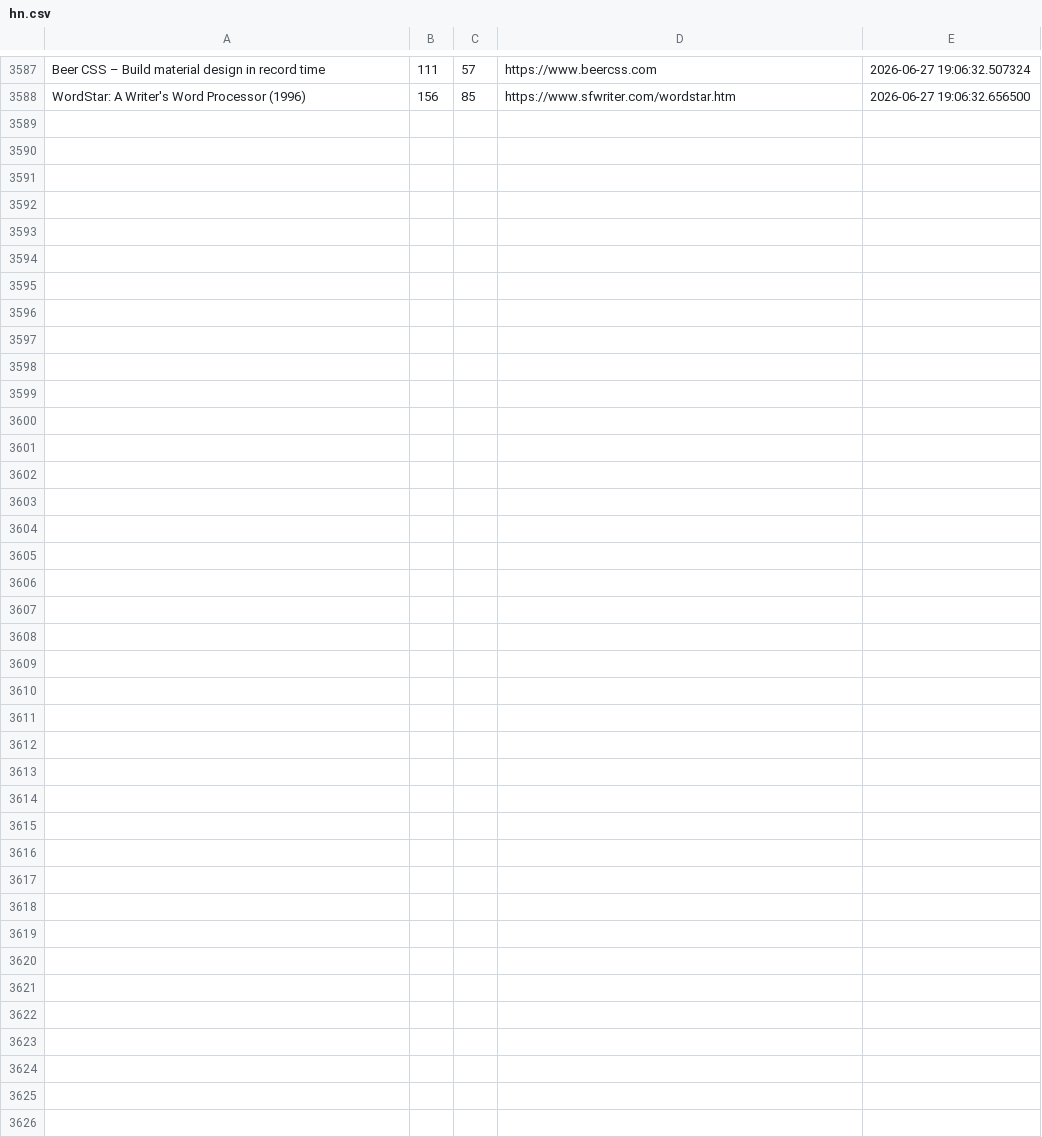
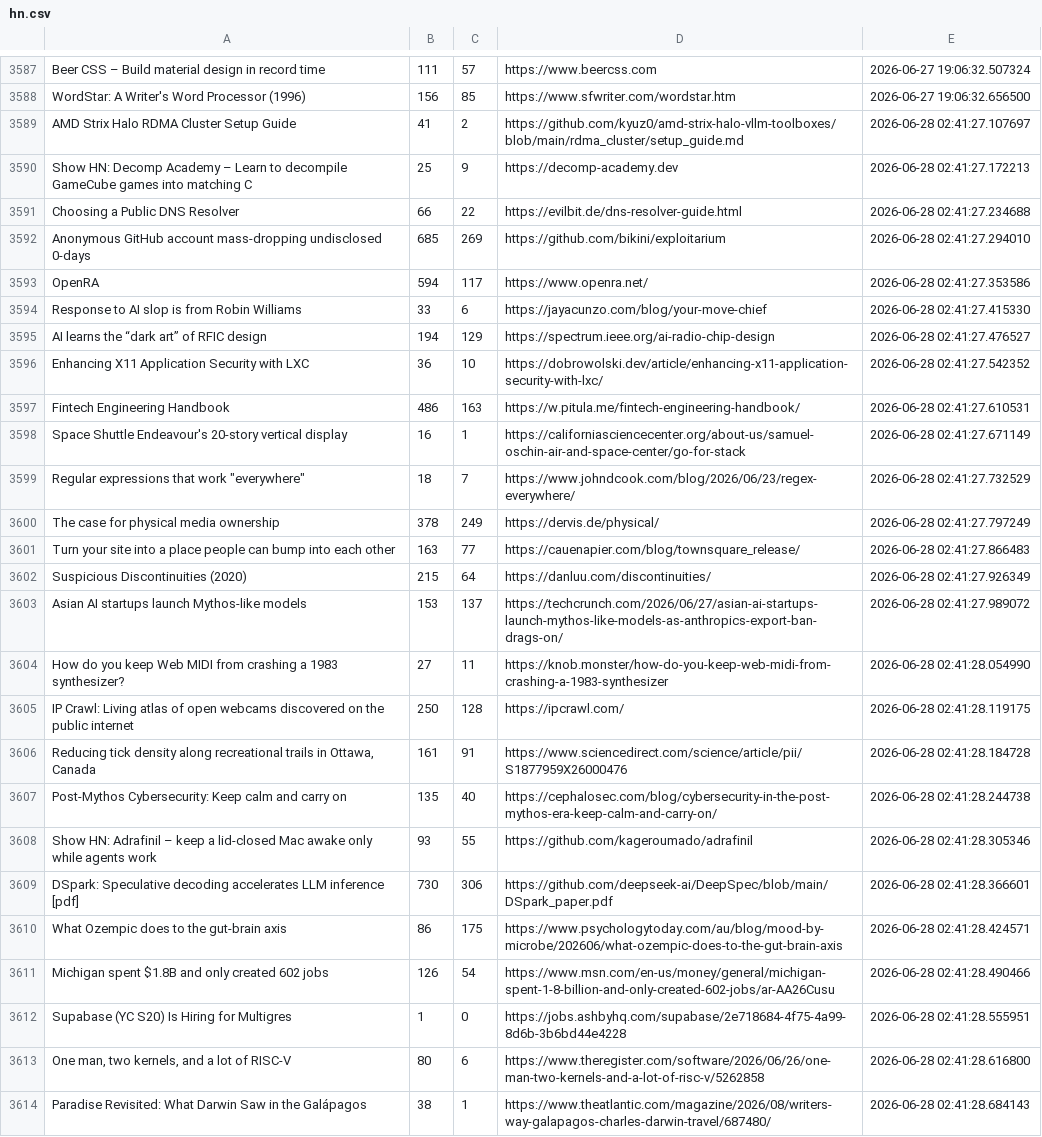
Before and after one commit to Mohammad-Khalil0/Tech-Community-Insights, a CSV file: raw_data/hn.csv, drawn as a sheet; only a part is shown, gaps mark what is left out.

```diff
--- a/raw_data/hn.csv
+++ b/raw_data/hn.csv
@@ -3588 +3588,27 @@ Beer CSS – Build material design in record time,111,57,https://www.beercss.com
 WordStar: A Writer's Word Processor (1996),156,85,https://www.sfwriter.com/wordstar.htm,2026-06-27 19:06:32.656500
+AMD Strix Halo RDMA Cluster Setup Guide,41,2,https://github.com/kyuz0/amd-strix-halo-vllm-toolboxes/blob/main/rdma_cluster/setup_guide.md,2026-06-28 02:41:27.107697
+Show HN: Decomp Academy – Learn to decompile GameCube games into matching C,25,9,https://decomp-academy.dev,2026-06-28 02:41:27.172213
+Choosing a Public DNS Resolver,66,22,https://evilbit.de/dns-resolver-guide.html,2026-06-28 02:41:27.234688
+Anonymous GitHub account mass-dropping undisclosed 0-days,685,269,https://github.com/bikini/exploitarium,2026-06-28 02:41:27.294010
+OpenRA,594,117,https://www.openra.net/,2026-06-28 02:41:27.353586
+Response to AI slop is from Robin Williams,33,6,https://jayacunzo.com/blog/your-move-chief,2026-06-28 02:41:27.415330
+AI learns the “dark art” of RFIC design,194,129,https://spectrum.ieee.org/ai-radio-chip-design,2026-06-28 02:41:27.476527
+Enhancing X11 Application Security with LXC,36,10,https://dobrowolski.dev/article/enhancing-x11-application-security-with-lxc/,2026-06-28 02:41:27.542352
+Fintech Engineering Handbook,486,163,https://w.pitula.me/fintech-engineering-handbook/,2026-06-28 02:41:27.610531
+Space Shuttle Endeavour's 20-story vertical display,16,1,https://californiasciencecenter.org/about-us/samuel-oschin-air-and-space-center/go-for-stack,2026-06-28 02:41:27.671149
+"Regular expressions that work ""everywhere""",18,7,https://www.johndcook.com/blog/2026/06/23/regex-everywhere/,2026-06-28 02:41:27.732529
+The case for physical media ownership,378,249,https://dervis.de/physical/,2026-06-28 02:41:27.797249
+Turn your site into a place people can bump into each other,163,77,https://cauenapier.com/blog/townsquare_release/,2026-06-28 02:41:27.866483
+Suspicious Discontinuities (2020),215,64,https://danluu.com/discontinuities/,2026-06-28 02:41:27.926349
+Asian AI startups launch Mythos-like models,153,137,https://techcrunch.com/2026/06/27/asian-ai-startups-launch-mythos-like-models-as-anthropics-export-ban-drags-on/,2026-06-28 02:41:27.989072
+How do you keep Web MIDI from crashing a 1983 synthesizer?,27,11,https://knob.monster/how-do-you-keep-web-midi-from-crashing-a-1983-synthesizer,2026-06-28 02:41:28.054990
+IP Crawl: Living atlas of open webcams discovered on the public internet,250,128,https://ipcrawl.com/,2026-06-28 02:41:28.119175
+"Reducing tick density along recreational trails in Ottawa, Canada",161,91,https://www.sciencedirect.com/science/article/pii/S1877959X26000476,2026-06-28 02:41:28.184728
+Post-Mythos Cybersecurity: Keep calm and carry on,135,40,https://cephalosec.com/blog/cybersecurity-in-the-post-mythos-era-keep-calm-and-carry-on/,2026-06-28 02:41:28.244738
+Show HN: Adrafinil – keep a lid-closed Mac awake only while agents work,93,55,https://github.com/kageroumado/adrafinil,2026-06-28 02:41:28.305346
+DSpark: Speculative decoding accelerates LLM inference [pdf],730,306,https://github.com/deepseek-ai/DeepSpec/blob/main/DSpark_paper.pdf,2026-06-28 02:41:28.366601
+What Ozempic does to the gut-brain axis,86,175,https://www.psychologytoday.com/au/blog/mood-by-microbe/202606/what-ozempic-does-to-the-gut-brain-axis,2026-06-28 02:41:28.424571
+Michigan spent $1.8B and only created 602 jobs,126,54,https://www.msn.com/en-us/money/general/michigan-spent-1-8-billion-and-only-created-602-jobs/ar-AA26Cusu,2026-06-28 02:41:28.490466
+Supabase (YC S20) Is Hiring for Multigres,1,0,https://jobs.ashbyhq.com/supabase/2e718684-4f75-4a99-8d6b-3b6bd44e4228,2026-06-28 02:41:28.555951
+"One man, two kernels, and a lot of RISC-V",80,6,https://www.theregister.com/software/2026/06/26/one-man-two-kernels-and-a-lot-of-risc-v/5262858,2026-06-28 02:41:28.616800
+Paradise Revisited: What Darwin Saw in the Galápagos,38,1,https://www.theatlantic.com/magazine/2026/08/writers-way-galapagos-charles-darwin-travel/687480/,2026-06-28 02:41:28.684143
```
Also changed, not shown: clean_data/hn_cleaned.csv, clean_data/lobsters_clean.csv, 8 other files.
